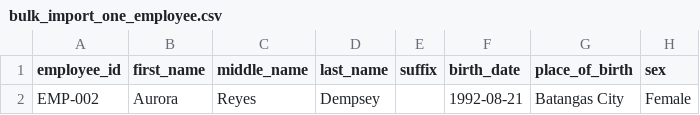
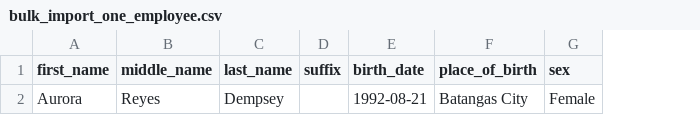
Before and after one commit to angieee0123/PrimeHrProject-Pagsanjan, a CSV file: primeHrMagdalenaLaravel/docs/bulk_import_one_employee.csv, drawn as a sheet; only a part is shown; the diff names each change by its address in the sheet, - before the commit and + after, or states it on an @@ line.

```diff
--- a/primeHrMagdalenaLaravel/docs/bulk_import_one_employee.csv
+++ b/primeHrMagdalenaLaravel/docs/bulk_import_one_employee.csv
-column A (employee_id), row 2: EMP-002
```
Also changed, not shown: primeHrMagdalenaLaravel/docs/bulk_import_two_employees.csv, 40 other files.
